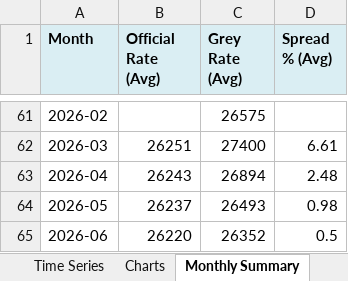
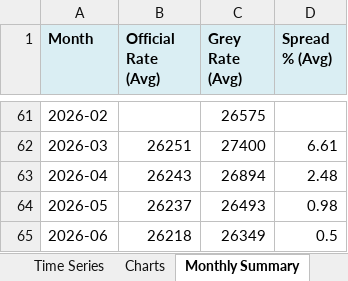
Before and after one commit to 1e9-Investments/usdvnd-tracker, an Excel workbook: analysis/USDVND_Analysis.xlsx, sheet Monthly Summary, drawn as a sheet; only a part is shown, gaps mark what is left out; values as stored, in another font and other column widths than the file's, no borders; the diff names each change by its address in the sheet, - before the commit and + after, or states it on an @@ line.

```diff
--- a/analysis/USDVND_Analysis.xlsx (sheet Monthly Summary)
+++ b/analysis/USDVND_Analysis.xlsx (sheet Monthly Summary)
-B65 (Official Rate (Avg)): 26220
+B65 (Official Rate (Avg)): 26218
-C65 (Grey Rate (Avg)): 26352
+C65 (Grey Rate (Avg)): 26349
```
Also changed, not shown: sheet Summary, sheet Time Series, sheet Source Comparison, charts or pictures, 2 other files.
